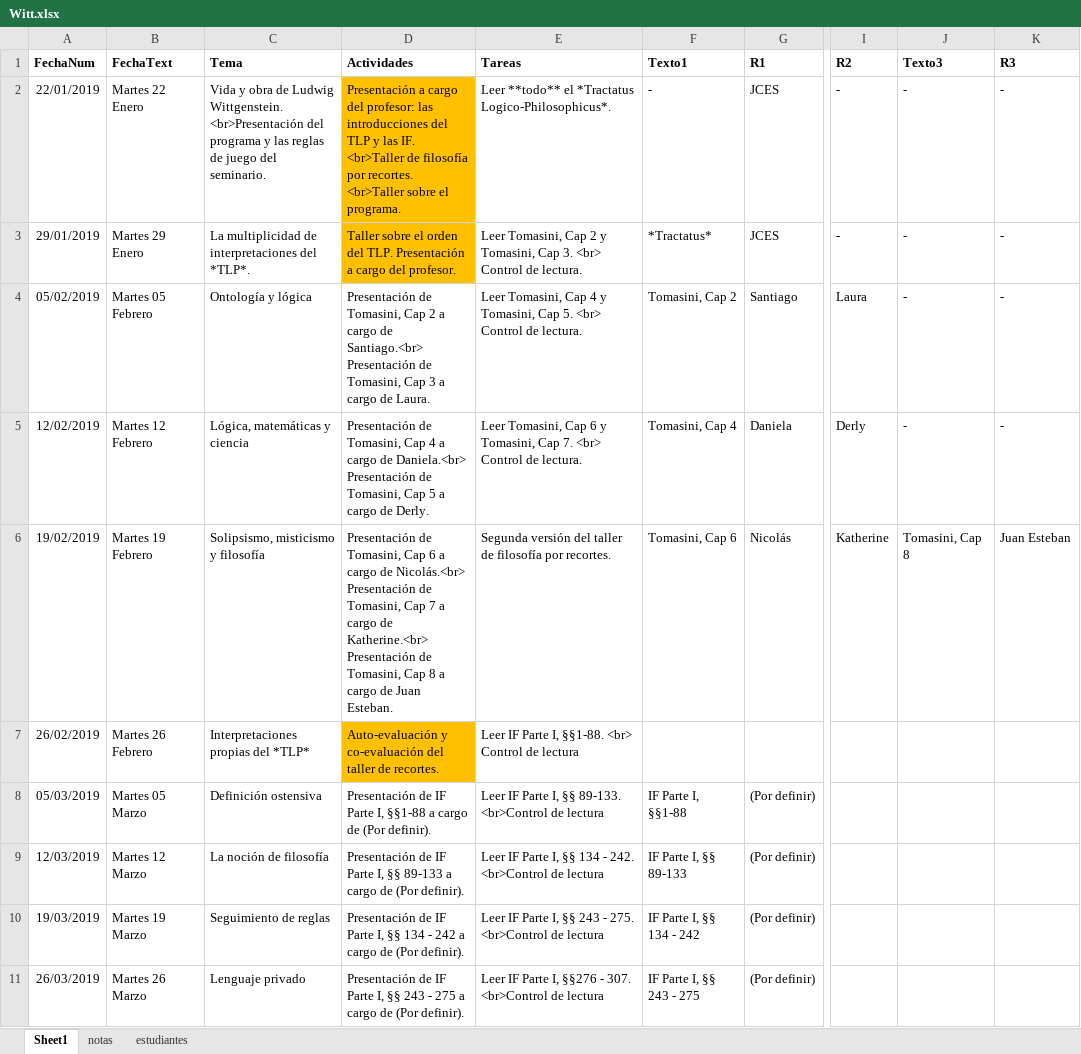
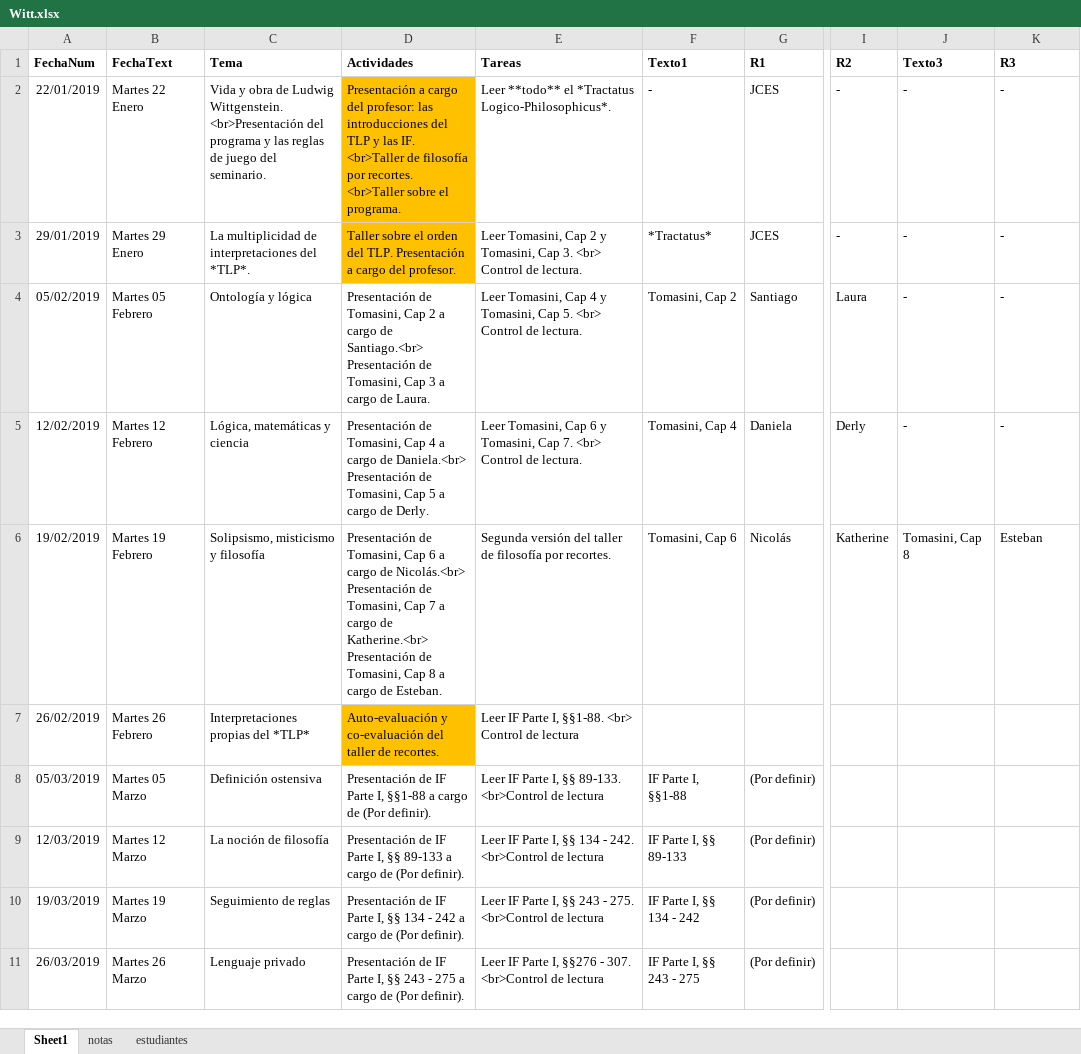
Before and after one commit to jcunisabana/Witt, an Excel workbook: Witt.xlsx, sheet Sheet1, drawn as a sheet; only a part is shown, gaps mark what is left out; values as stored, in another font and other column widths than the file's, no borders; the diff names each change by its address in the sheet, - before the commit and + after, or states it on an @@ line.

Commit message:
update

```diff
--- a/Witt.xlsx (sheet Sheet1)
+++ b/Witt.xlsx (sheet Sheet1)
-D6 (Actividades): …cargo de Juan Esteban.
+D6 (Actividades): …cargo de Esteban.
-K6 (R3): Juan Esteban
+K6 (R3): Esteban
```
